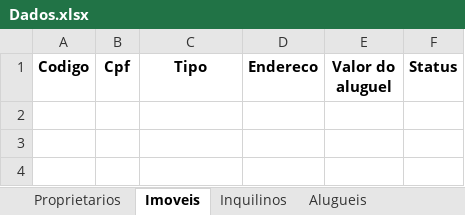
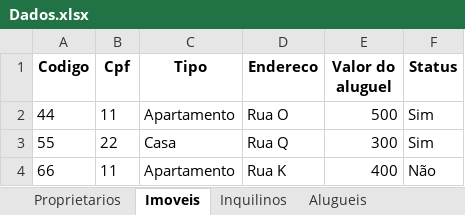
Before and after one commit to GabrielSouzaSE/Controle-imoveis, an Excel workbook: Dados.xlsx, sheet Imoveis, drawn as a sheet; values as stored, in another font and other column widths than the file's, no borders; the diff names each change by its address in the sheet, - before the commit and + after, or states it on an @@ line.

```diff
--- a/Dados.xlsx (sheet Imoveis)
+++ b/Dados.xlsx (sheet Imoveis)
+row 2: 44 | 11 | Apartamento | Rua O | 500 | Sim
+row 3: 55 | 22 | Casa | Rua Q | 300 | Sim
+row 4: 66 | 11 | Apartamento | Rua K | 400 | Não
```
Also changed, not shown: sheet Alugueis, sheet Inquilinos, sheet Proprietarios.
